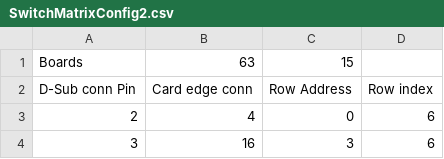
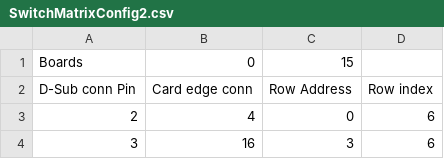
Before and after one commit to homer362s/matrix, a CSV file: SwitchMatrixConfig2.csv, drawn as a sheet; only a part is shown.

```diff
--- a/SwitchMatrixConfig2.csv
+++ b/SwitchMatrixConfig2.csv
@@ -1,2 +1,2 @@
-Boards,63,15
+Boards,0,15
 D-Sub conn Pin,Card edge conn,Row Address,Row index
```
Also changed, not shown: 8 other files.
